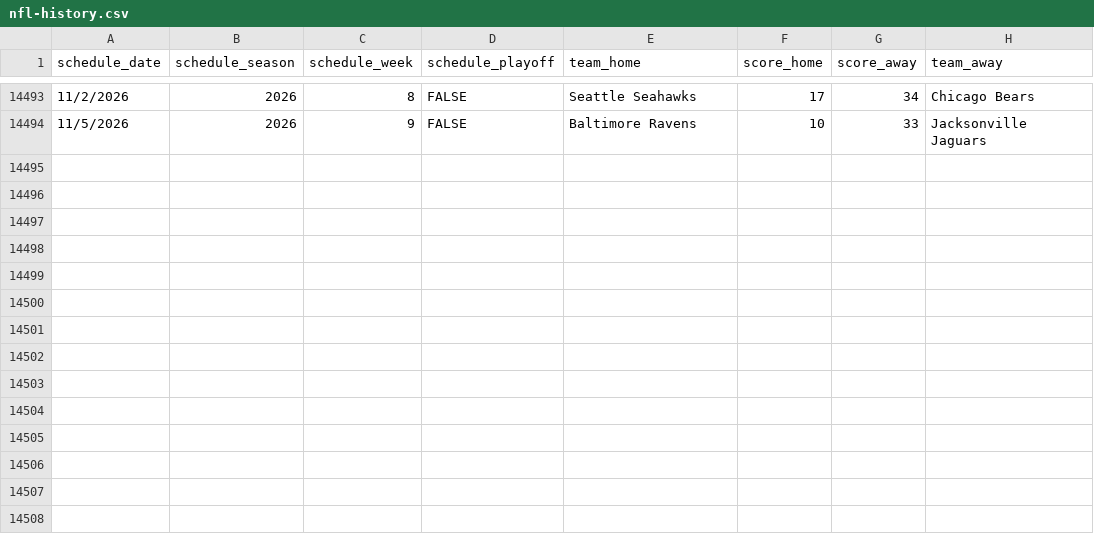
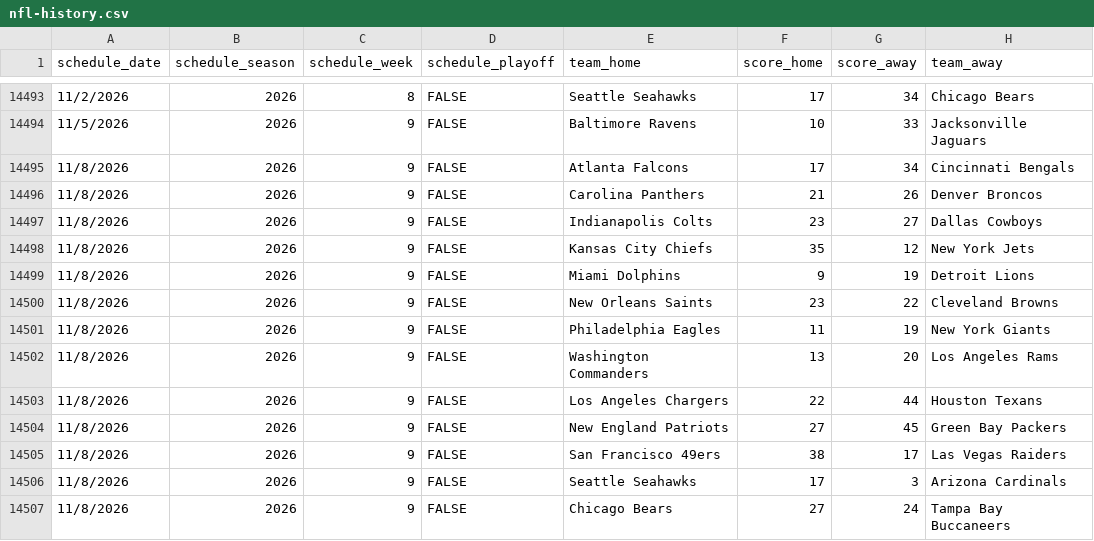
Before and after one commit to pit-crew/nfl-betting-data, a CSV file: nfl-history.csv, drawn as a sheet; only a part is shown, gaps mark what is left out; the diff names each change by its address in the sheet, - before the commit and + after, or states it on an @@ line.

Commit message:
chore: update nfl-history.csv [skip ci]

```diff
--- a/nfl-history.csv
+++ b/nfl-history.csv
+row 14495: 11/8/2026 | 2026 | 9 | FALSE | Atlanta Falcons | 17 | 34 | Cincinnati Bengals
+row 14496: 11/8/2026 | 2026 | 9 | FALSE | Carolina Panthers | 21 | 26 | Denver Broncos
+row 14497: 11/8/2026 | 2026 | 9 | FALSE | Indianapolis Colts | 23 | 27 | Dallas Cowboys
+row 14498: 11/8/2026 | 2026 | 9 | FALSE | Kansas City Chiefs | 35 | 12 | New York Jets
+row 14499: 11/8/2026 | 2026 | 9 | FALSE | Miami Dolphins | 9 | 19 | Detroit Lions
+row 14500: 11/8/2026 | 2026 | 9 | FALSE | New Orleans Saints | 23 | 22 | Cleveland Browns
+row 14501: 11/8/2026 | 2026 | 9 | FALSE | Philadelphia Eagles | 11 | 19 | New York Giants
+row 14502: 11/8/2026 | 2026 | 9 | FALSE | Washington Commanders | 13 | 20 | Los Angeles Rams
+row 14503: 11/8/2026 | 2026 | 9 | FALSE | Los Angeles Chargers | 22 | 44 | Houston Texans
+row 14504: 11/8/2026 | 2026 | 9 | FALSE | New England Patriots | 27 | 45 | Green Bay Packers
+row 14505: 11/8/2026 | 2026 | 9 | FALSE | San Francisco 49ers | 38 | 17 | Las Vegas Raiders
+row 14506: 11/8/2026 | 2026 | 9 | FALSE | Seattle Seahawks | 17 | 3 | Arizona Cardinals
+row 14507: 11/8/2026 | 2026 | 9 | FALSE | Chicago Bears | 27 | 24 | Tampa Bay Buccaneers
```
